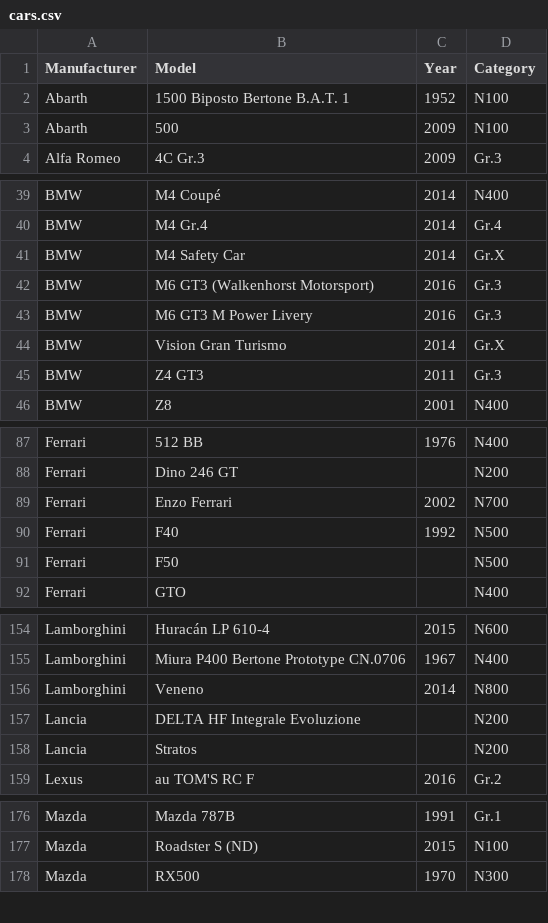
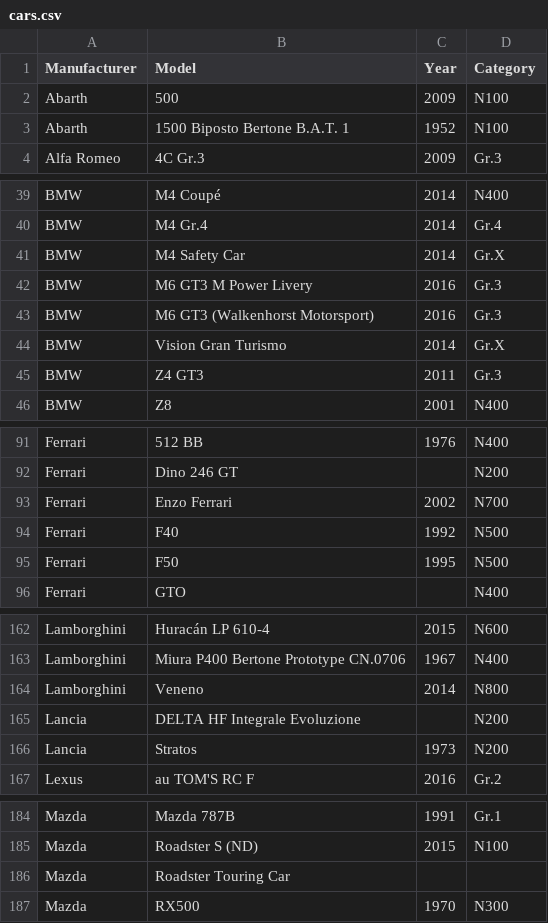
Before and after one commit to cncplyr/datasets-games, a CSV file: ps4/gran-turismo-sport/cars.csv, drawn as a sheet; only a part is shown, gaps mark what is left out; the diff covers the shown part only.

```diff
--- a/ps4/gran-turismo-sport/cars.csv
+++ b/ps4/gran-turismo-sport/cars.csv
@@ -1,4 +1,4 @@
 Manufacturer,Model,Year,Category
+Abarth,500,2009,N100
 Abarth,1500 Biposto Bertone B.A.T. 1,1952,N100
-Abarth,500,2009,N100
 Alfa Romeo,4C Gr.3,2009,Gr.3
@@ -41,4 +41,4 @@ BMW,M4 Gr.4,2014,Gr.4
 BMW,M4 Safety Car,2014,Gr.X
+BMW,M6 GT3 M Power Livery,2016,Gr.3
 BMW,M6 GT3 (Walkenhorst Motorsport),2016,Gr.3
-BMW,M6 GT3 M Power Livery,2016,Gr.3
 BMW,Vision Gran Turismo,2014,Gr.X
@@ -90,3 +94,3 @@ Ferrari,Enzo Ferrari,2002,N700
 Ferrari,F40,1992,N500
-Ferrari,F50,,N500
+Ferrari,F50,1995,N500
 Ferrari,GTO,,N400
@@ -157,3 +165,3 @@ Lamborghini,Veneno,2014 ,N800
 Lancia,DELTA HF Integrale Evoluzione,,N200
-Lancia,Stratos,,N200
+Lancia,Stratos,1973,N200
 Lexus,au TOM'S RC F,2016,Gr.2
@@ -177,2 +185,3 @@ Mazda,Mazda 787B,1991,Gr.1
 Mazda,Roadster S (ND),2015,N100
+Mazda,Roadster Touring Car,,
 Mazda,RX500,1970,N300
```
Also changed, not shown: 16 added rows, 2 removed rows, 20 moved rows and 7 edited cells elsewhere in this file.
